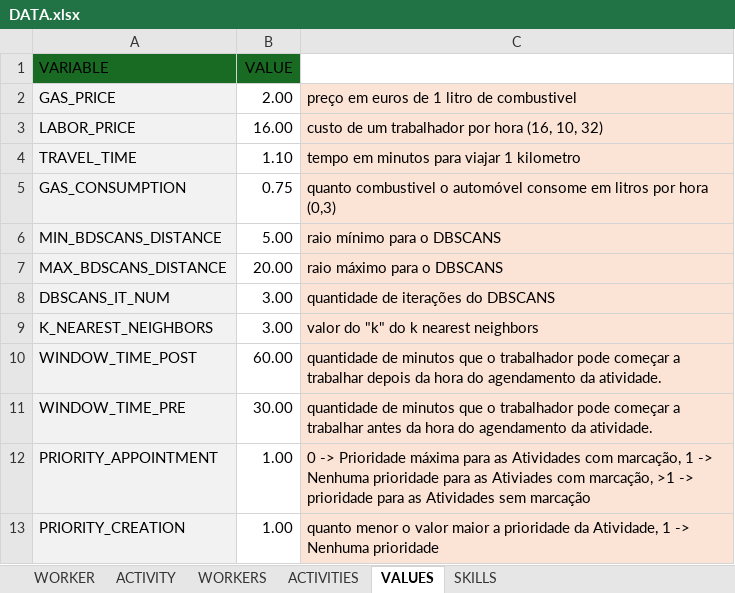
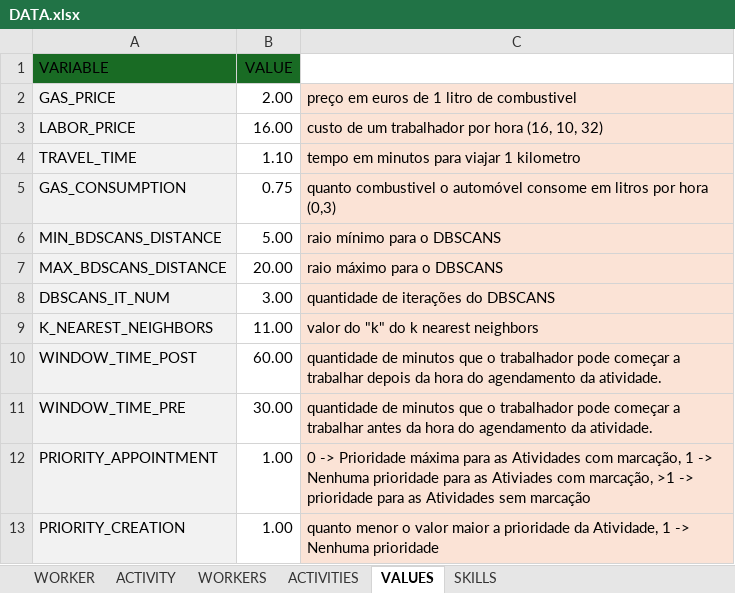
Before and after one commit to Jose-Cartaxo/ProjetoFinal3, an Excel workbook: DATA.xlsx, sheet VALUES, drawn as a sheet; values as stored, in another font and other column widths than the file's, no borders; the diff names each change by its address in the sheet, - before the commit and + after, or states it on an @@ line.

```diff
--- a/DATA.xlsx (sheet VALUES)
+++ b/DATA.xlsx (sheet VALUES)
-B9 (VALUE): 3.00
+B9 (VALUE): 11.00
```
Also changed, not shown: 3 other files.
